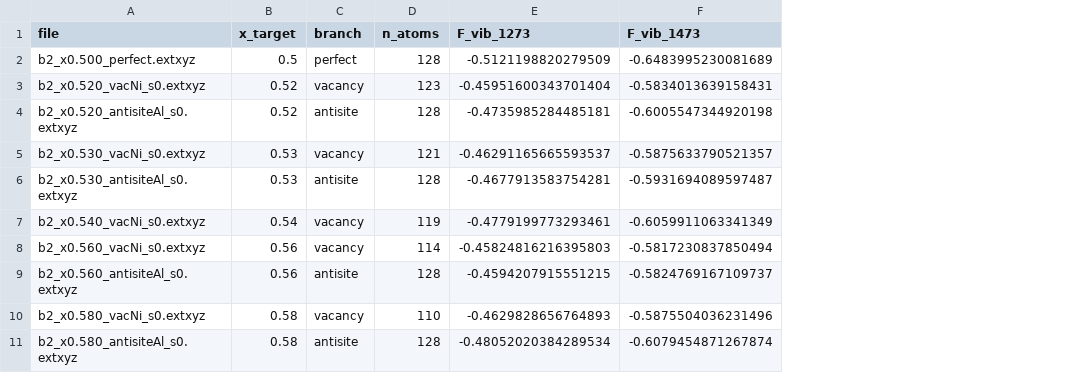
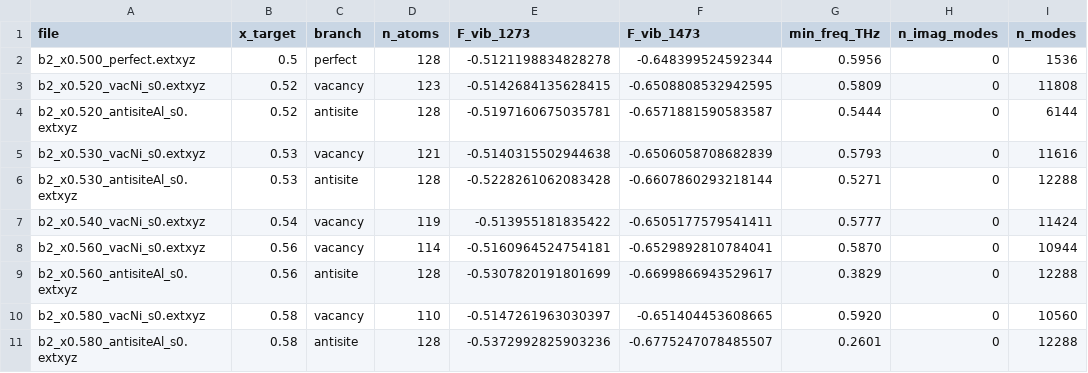
Before and after one commit to minimumtone/machine-learning, a CSV file: laves_fig6/b2_offstoich/analysis/phonon_fvib.csv, drawn as a sheet; the diff names each change by its address in the sheet, - before the commit and + after, or states it on an @@ line.

```diff
--- a/laves_fig6/b2_offstoich/analysis/phonon_fvib.csv
+++ b/laves_fig6/b2_offstoich/analysis/phonon_fvib.csv
+column G (min_freq_THz), rows 2-11: 0.5956 | 0.5809 | 0.5444 | 0.5793 | 0.5271 | 0.5777 | 0.5870 | 0.3829 | 0.5920 | 0.2601
+column H (n_imag_modes), rows 2-11: all 0
+column I (n_modes), rows 2-11: 1536 | 11808 | 6144 | 11616 | 12288 | 11424 | 10944 | 12288 | 10560 | 12288
-E2 (F_vib_1273): -0.5121198820279509
+E2 (F_vib_1273): -0.5121198834828278
-F2 (F_vib_1473): -0.6483995230081689
+F2 (F_vib_1473): -0.648399524592344
-E3 (F_vib_1273): -0.45951600343701404
+E3 (F_vib_1273): -0.5142684135628415
-F3 (F_vib_1473): -0.5834013639158431
+F3 (F_vib_1473): -0.6508808532942595
-E4 (F_vib_1273): -0.4735985284485181
+E4 (F_vib_1273): -0.5197160675035781
-F4 (F_vib_1473): -0.6005547344920198
+F4 (F_vib_1473): -0.6571881590583587
-E5 (F_vib_1273): -0.46291165665593537
+E5 (F_vib_1273): -0.5140315502944638
-F5 (F_vib_1473): -0.5875633790521357
+F5 (F_vib_1473): -0.6506058708682839
-E6 (F_vib_1273): -0.4677913583754281
+E6 (F_vib_1273): -0.5228261062083428
-F6 (F_vib_1473): -0.5931694089597487
+F6 (F_vib_1473): -0.6607860293218144
-E7 (F_vib_1273): -0.4779199773293461
+E7 (F_vib_1273): -0.513955181835422
-F7 (F_vib_1473): -0.6059911063341349
+F7 (F_vib_1473): -0.6505177579541411
-E8 (F_vib_1273): -0.45824816216395803
+E8 (F_vib_1273): -0.5160964524754181
-F8 (F_vib_1473): -0.5817230837850494
+F8 (F_vib_1473): -0.6529892810784041
-E9 (F_vib_1273): -0.4594207915551215
+E9 (F_vib_1273): -0.5307820191801699
-F9 (F_vib_1473): -0.5824769167109737
+F9 (F_vib_1473): -0.6699866943529617
-E10 (F_vib_1273): -0.4629828656764893
+E10 (F_vib_1273): -0.5147261963030397
-F10 (F_vib_1473): -0.5875504036231496
+F10 (F_vib_1473): -0.651404453608665
-E11 (F_vib_1273): -0.48052020384289534
+E11 (F_vib_1273): -0.5372992825903236
-F11 (F_vib_1473): -0.6079454871267874
+F11 (F_vib_1473): -0.6775247078485507
```
Also changed, not shown: laves_fig6/b2_offstoich/relax/b2_x0.520_antisiteAl_s0_fvib.csv, laves_fig6/b2_offstoich/relax/b2_x0.520_vacNi_s0_fvib.csv, 27 other files.
